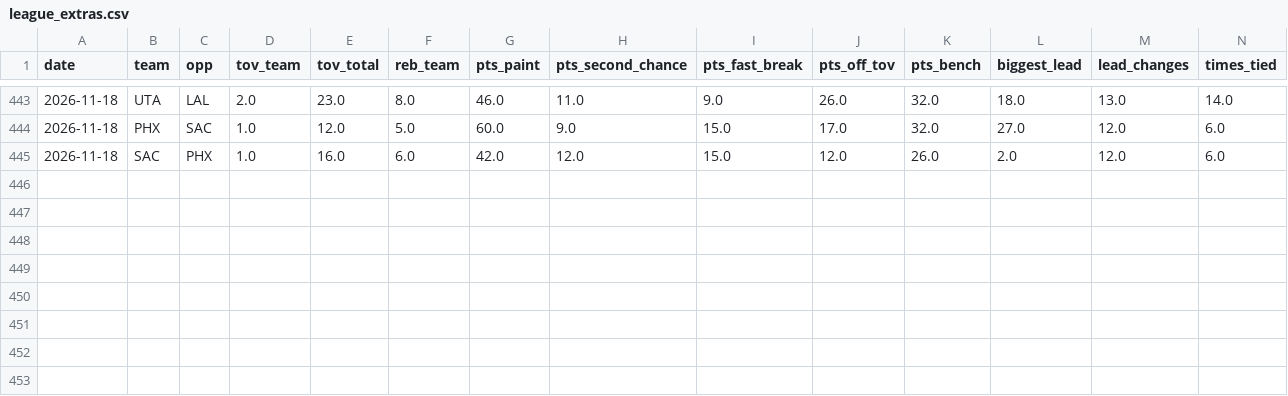
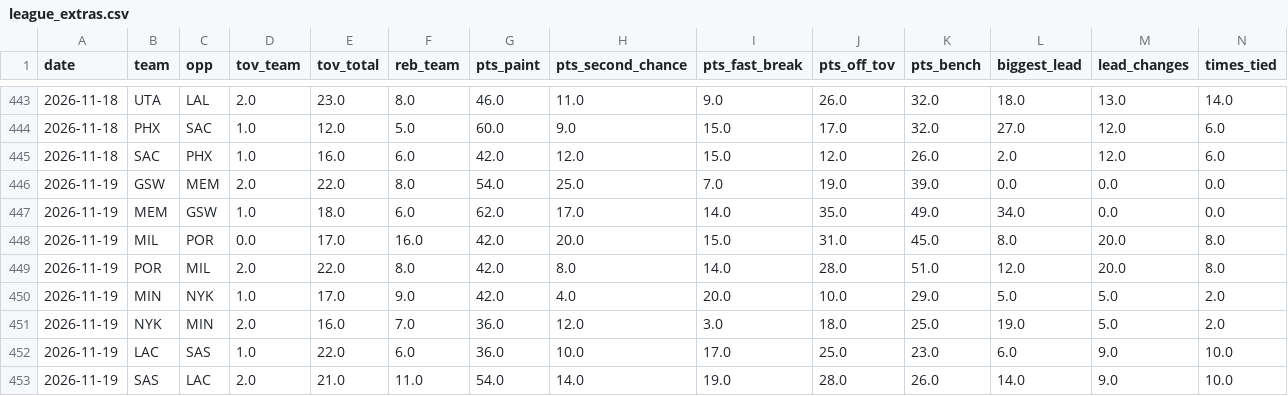
Before and after one commit to Stots714/lakers-tracker, a CSV file: data/nba/league_extras.csv, drawn as a sheet; only a part is shown, gaps mark what is left out; rows hold the shown columns only; the diff names each change by its address in the sheet, - before the commit and + after, or states it on an @@ line.

```diff
--- a/data/nba/league_extras.csv
+++ b/data/nba/league_extras.csv
+row 446: 2026-11-19 | GSW | MEM | 2.0 | 22.0 | 8.0 | 54.0 | 25.0 | 7.0 | 19.0 | 39.0 | 0.0 | 0.0 | 0.0
+row 447: 2026-11-19 | MEM | GSW | 1.0 | 18.0 | 6.0 | 62.0 | 17.0 | 14.0 | 35.0 | 49.0 | 34.0 | 0.0 | 0.0
+row 448: 2026-11-19 | MIL | POR | 0.0 | 17.0 | 16.0 | 42.0 | 20.0 | 15.0 | 31.0 | 45.0 | 8.0 | 20.0 | 8.0
+row 449: 2026-11-19 | POR | MIL | 2.0 | 22.0 | 8.0 | 42.0 | 8.0 | 14.0 | 28.0 | 51.0 | 12.0 | 20.0 | 8.0
+row 450: 2026-11-19 | MIN | NYK | 1.0 | 17.0 | 9.0 | 42.0 | 4.0 | 20.0 | 10.0 | 29.0 | 5.0 | 5.0 | 2.0
+row 451: 2026-11-19 | NYK | MIN | 2.0 | 16.0 | 7.0 | 36.0 | 12.0 | 3.0 | 18.0 | 25.0 | 19.0 | 5.0 | 2.0
+row 452: 2026-11-19 | LAC | SAS | 1.0 | 22.0 | 6.0 | 36.0 | 10.0 | 17.0 | 25.0 | 23.0 | 6.0 | 9.0 | 10.0
+row 453: 2026-11-19 | SAS | LAC | 2.0 | 21.0 | 11.0 | 54.0 | 14.0 | 19.0 | 28.0 | 26.0 | 14.0 | 9.0 | 10.0
```
Also changed, not shown: data/nba/injuries.csv, data/nba/league_box.csv, 7 other files.
